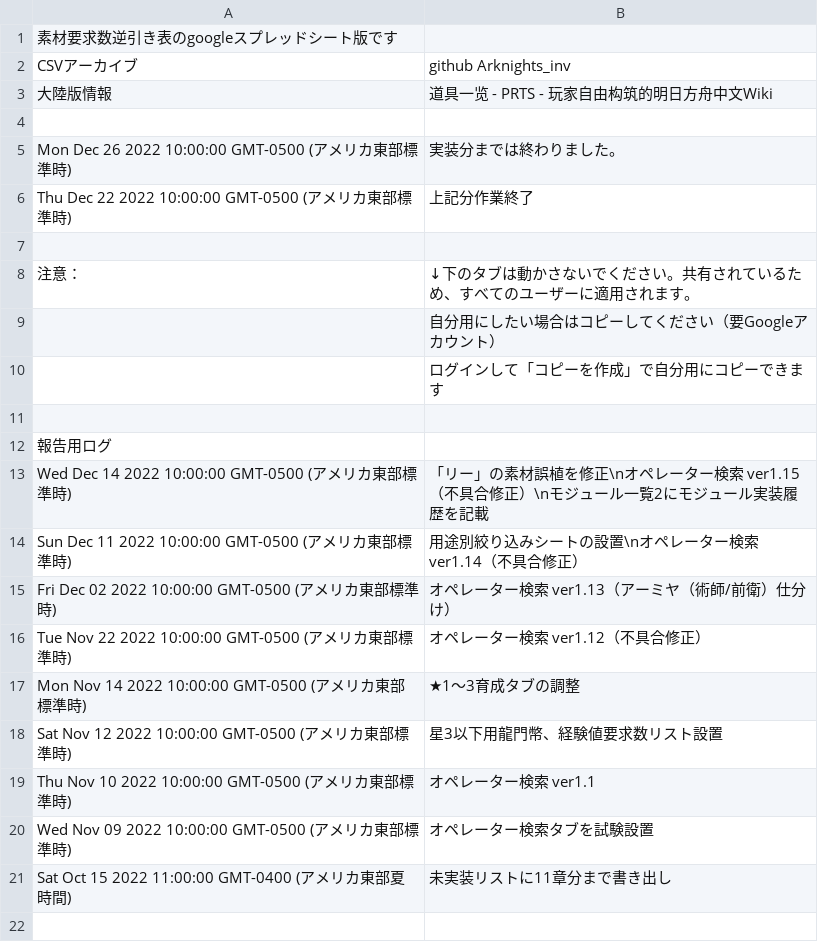
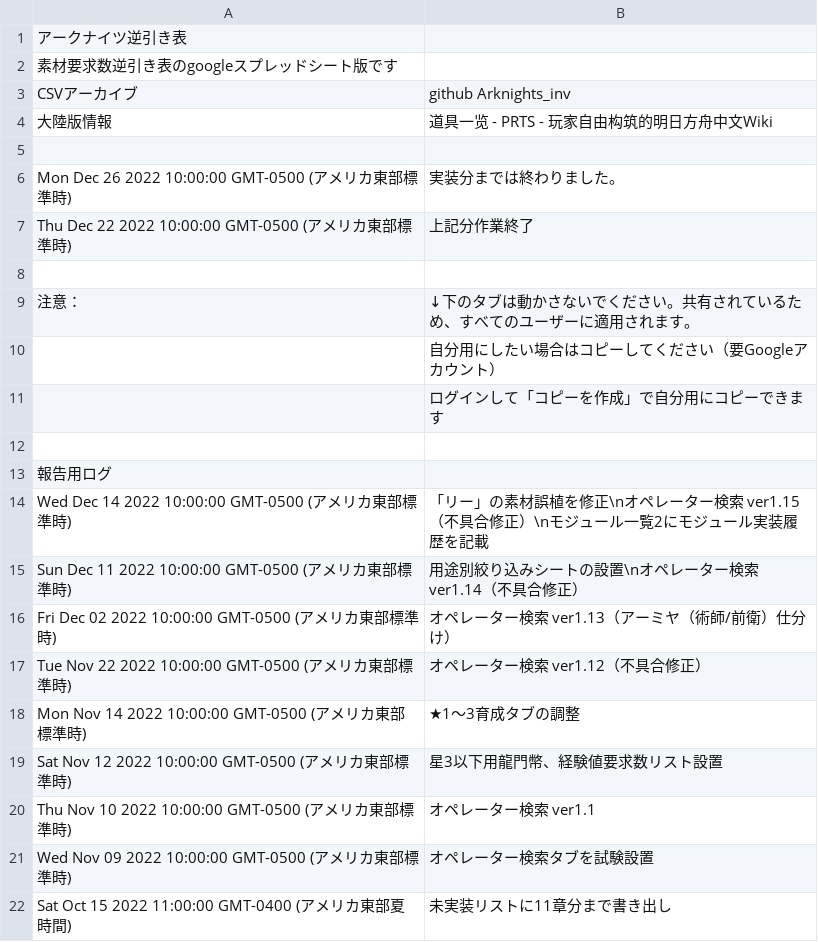
Before and after one commit to Melnus/Arknights_inv, a CSV file: main/これなに.csv, drawn as a sheet; the diff names each change by its address in the sheet, - before the commit and + after, or states it on an @@ line.

```diff
--- a/main/これなに.csv
+++ b/main/これなに.csv
+row 1: アークナイツ逆引き表
```
Also changed, not shown: main/テンプレ.csv, main/モジュール一覧2.csv, 56 other files.
